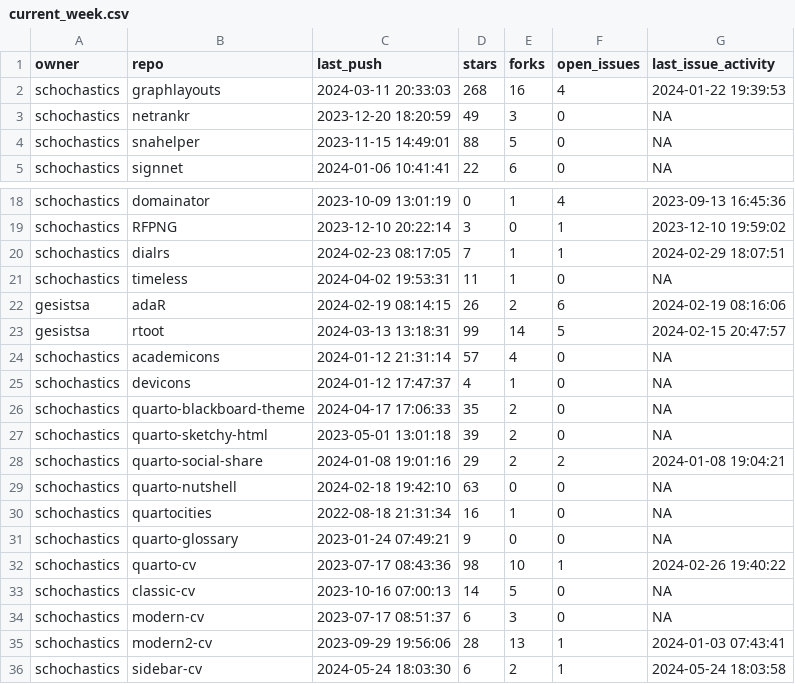
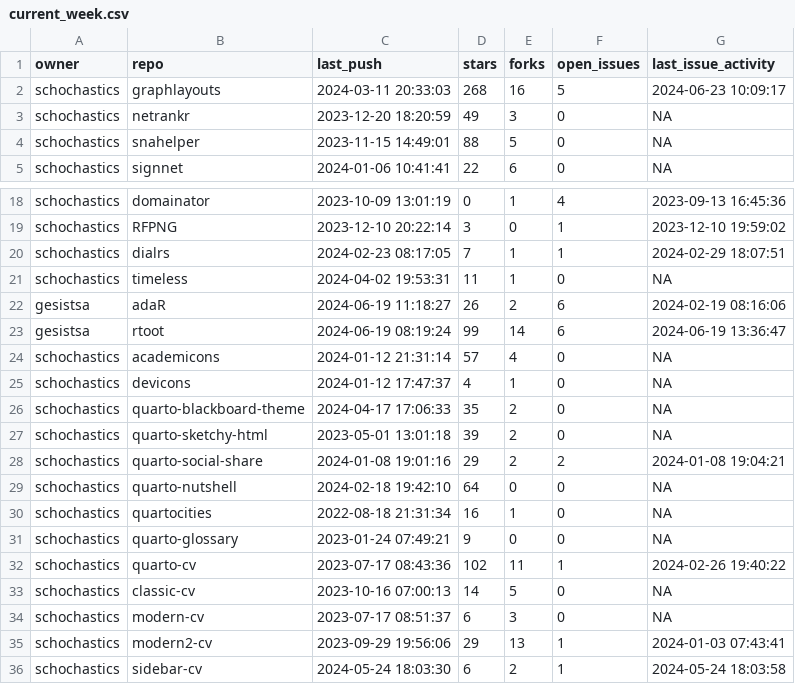
Before and after one commit to schochastics/gh-dashboard, a CSV file: current_week.csv, drawn as a sheet; only a part is shown, gaps mark what is left out.

```diff
--- a/current_week.csv
+++ b/current_week.csv
@@ -1,3 +1,3 @@
 "owner","repo","last_push","stars","forks","open_issues","last_issue_activity"
-"schochastics","graphlayouts",2024-03-11 20:33:03,268,16,4,2024-01-22 19:39:53
+"schochastics","graphlayouts",2024-03-11 20:33:03,268,16,5,2024-06-23 10:09:17
 "schochastics","netrankr",2023-12-20 18:20:59,49,3,0,NA
@@ -21,4 +21,4 @@
 "schochastics","timeless",2024-04-02 19:53:31,11,1,0,NA
-"gesistsa","adaR",2024-02-19 08:14:15,26,2,6,2024-02-19 08:16:06
-"gesistsa","rtoot",2024-03-13 13:18:31,99,14,5,2024-02-15 20:47:57
+"gesistsa","adaR",2024-06-19 11:18:27,26,2,6,2024-02-19 08:16:06
+"gesistsa","rtoot",2024-06-19 08:19:24,99,14,6,2024-06-19 13:36:47
 "schochastics","academicons",2024-01-12 21:31:14,57,4,0,NA
@@ -28,9 +28,9 @@
 "schochastics","quarto-social-share",2024-01-08 19:01:16,29,2,2,2024-01-08 19:04:21
-"schochastics","quarto-nutshell",2024-02-18 19:42:10,63,0,0,NA
+"schochastics","quarto-nutshell",2024-02-18 19:42:10,64,0,0,NA
 "schochastics","quartocities",2022-08-18 21:31:34,16,1,0,NA
 "schochastics","quarto-glossary",2023-01-24 07:49:21,9,0,0,NA
-"schochastics","quarto-cv",2023-07-17 08:43:36,98,10,1,2024-02-26 19:40:22
+"schochastics","quarto-cv",2023-07-17 08:43:36,102,11,1,2024-02-26 19:40:22
 "schochastics","classic-cv",2023-10-16 07:00:13,14,5,0,NA
 "schochastics","modern-cv",2023-07-17 08:51:37,6,3,0,NA
-"schochastics","modern2-cv",2023-09-29 19:56:06,28,13,1,2024-01-03 07:43:41
+"schochastics","modern2-cv",2023-09-29 19:56:06,29,13,1,2024-01-03 07:43:41
 "schochastics","sidebar-cv",2024-05-24 18:03:30,6,2,1,2024-05-24 18:03:58
```
Also changed, not shown: last_week.csv.
